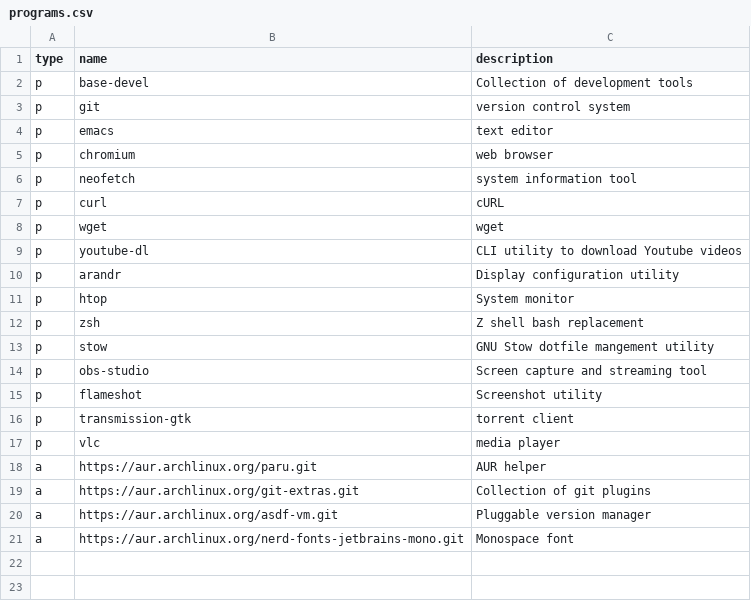
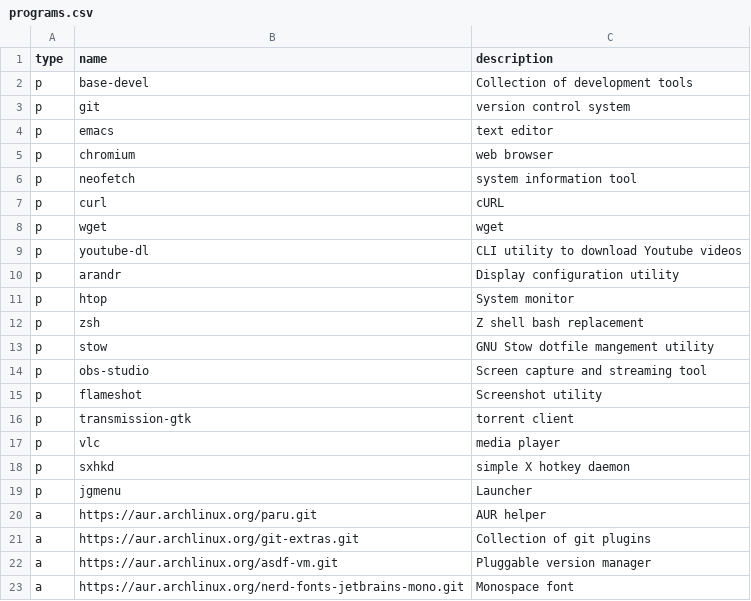
Before and after one commit to joshburnsxyz/configs, a CSV file: programs.csv, drawn as a sheet.

Commit message:
sxhkd and jgmenu

```diff
--- a/programs.csv
+++ b/programs.csv
@@ -17,2 +17,4 @@ p,transmission-gtk,torrent client
 p,vlc,media player
+p,sxhkd,simple X hotkey daemon
+p,jgmenu,Launcher
 a,https://aur.archlinux.org/paru.git,AUR helper
```
